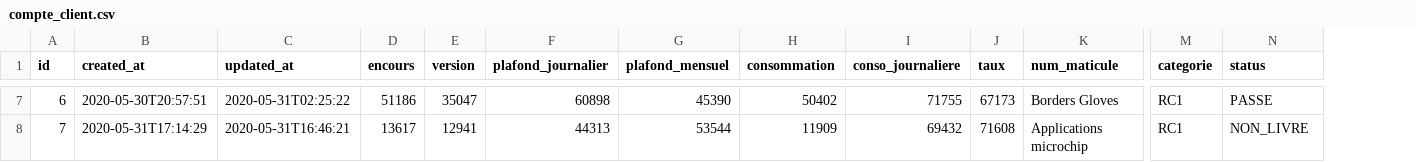
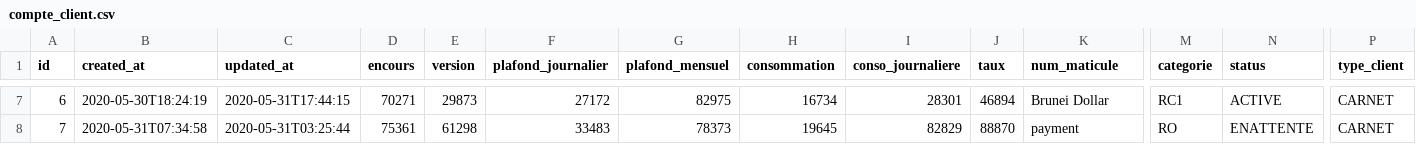
Before and after one commit to kkobena/bison, a CSV file: src/main/resources/config/liquibase/fake-data/compte_client.csv, drawn as a sheet; only a part is shown, gaps mark what is left out; the diff covers the shown part only; the diff names each change by its address in the sheet, - before the commit and + after, or states it on an @@ line.

```diff
--- a/src/main/resources/config/liquibase/fake-data/compte_client.csv
+++ b/src/main/resources/config/liquibase/fake-data/compte_client.csv
+column P (type_client), rows 7-8: CARNET | CARNET
-B7 (created_at): 2020-05-30T20:57:51
+B7 (created_at): 2020-05-30T18:24:19
-C7 (updated_at): 2020-05-31T02:25:22
+C7 (updated_at): 2020-05-31T17:44:15
-D7 (encours): 51186
+D7 (encours): 70271
-E7 (version): 35047
+E7 (version): 29873
-F7 (plafond_journalier): 60898
+F7 (plafond_journalier): 27172
-G7 (plafond_mensuel): 45390
+G7 (plafond_mensuel): 82975
-H7 (consommation): 50402
+H7 (consommation): 16734
-I7 (conso_journaliere): 71755
+I7 (conso_journaliere): 28301
-J7 (taux): 67173
+J7 (taux): 46894
-K7 (num_maticule): Borders Gloves
+K7 (num_maticule): Brunei Dollar
-N7 (status): PASSE
+N7 (status): ACTIVE
-B8 (created_at): 2020-05-31T17:14:29
+B8 (created_at): 2020-05-31T07:34:58
-C8 (updated_at): 2020-05-31T16:46:21
+C8 (updated_at): 2020-05-31T03:25:44
-D8 (encours): 13617
+D8 (encours): 75361
-E8 (version): 12941
+E8 (version): 61298
-F8 (plafond_journalier): 44313
+F8 (plafond_journalier): 33483
-G8 (plafond_mensuel): 53544
+G8 (plafond_mensuel): 78373
-H8 (consommation): 11909
+H8 (consommation): 19645
-I8 (conso_journaliere): 69432
+I8 (conso_journaliere): 82829
-J8 (taux): 71608
+J8 (taux): 88870
-K8 (num_maticule): Applications microchip
+K8 (num_maticule): payment
-M8 (categorie): RC1
+M8 (categorie): RO
-N8 (status): NON_LIVRE
+N8 (status): ENATTENTE
```
Also changed, not shown: 90 edited cells elsewhere in this file, src/main/resources/config/liquibase/fake-data/ayant_droit.csv, 37 other files.
